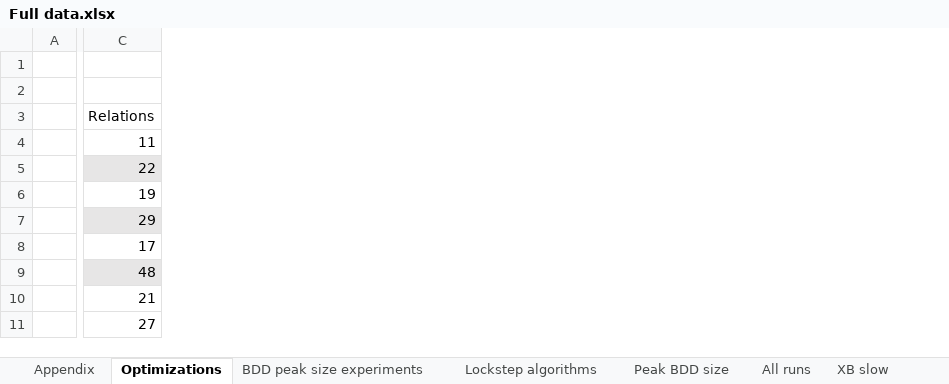
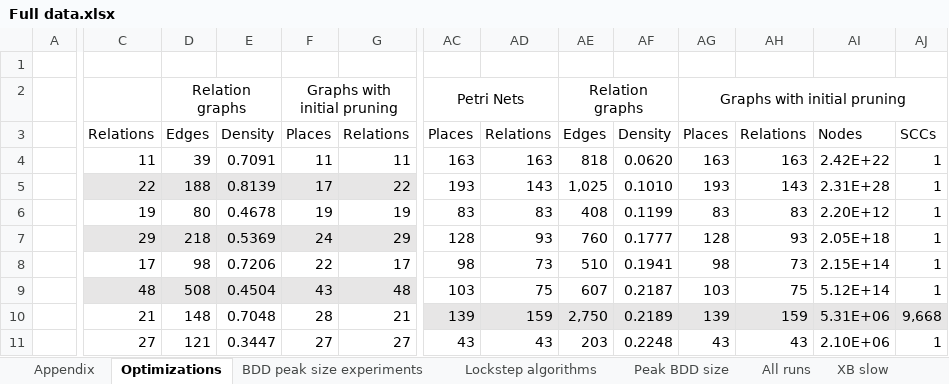
Before and after one commit to MathiasWeller42/LockstepSaturation, an Excel workbook: lockstep_algorithm/data/Full data.xlsx, sheet Optimizations, drawn as a sheet; only a part is shown, gaps mark what is left out; values as stored, in another font and other column widths than the file's, no borders; charts and pictures not drawn; the diff covers the shown part only; the diff names each change by its address in the sheet, - before the commit and + after, or states it on an @@ line.

Commit message:
Fix new graphs

```diff
--- a/lockstep_algorithm/data/Full data.xlsx (sheet Optimizations)
+++ b/lockstep_algorithm/data/Full data.xlsx (sheet Optimizations)
+column D, rows 2-11: Relation graphs | Edges | 39 | 188 | 80 | 218 | 98 | 508 | 148 | 121
+column E, rows 3-11: Density | 0.7091 | 0.8139 | 0.4678 | 0.5369 | 0.7206 | 0.4504 | 0.7048 | 0.3447
+column F, rows 2-11: Graphs with initial pruning | Places | 11 | 17 | 19 | 24 | 22 | 43 | 28 | 27
+column G, rows 3-11: Relations | 11 | 22 | 19 | 29 | 17 | 48 | 21 | 27
+column AC, rows 2-11: Petri Nets | Places | 163 | 193 | 83 | 128 | 98 | 103 | 139 | 43
+column AD, rows 3-11: Relations | 163 | 143 | 83 | 93 | 73 | 75 | 159 | 43
+column AE, rows 2-11: Relation graphs | Edges | 818 | 1,025 | 408 | 760 | 510 | 607 | 2,750 | 203
+column AF, rows 3-11: Density | 0.0620 | 0.1010 | 0.1199 | 0.1777 | 0.1941 | 0.2187 | 0.2189 | 0.2248
+column AG, rows 2-11: Graphs with initial pruning | Places | 163 | 193 | 83 | 128 | 98 | 103 | 139 | 43
+column AH, rows 3-11: Relations | 163 | 143 | 83 | 93 | 73 | 75 | 159 | 43
+column AI, rows 3-11: Nodes | 2.42E+22 | 2.31E+28 | 2.20E+12 | 2.05E+18 | 2.15E+14 | 5.12E+14 | 5.31E+06 | 2.10E+06
+column AJ, rows 3-11: SCCs | 1 | 1 | 1 | 1 | 1 | 1 | 9,668 | 1
```
Also changed, not shown: 16 added columns, 1 edited cell and merged cells elsewhere in this sheet, sheet Appendix, sheet All runs, sheet XB slow, formulas that keep their value, charts or pictures.
